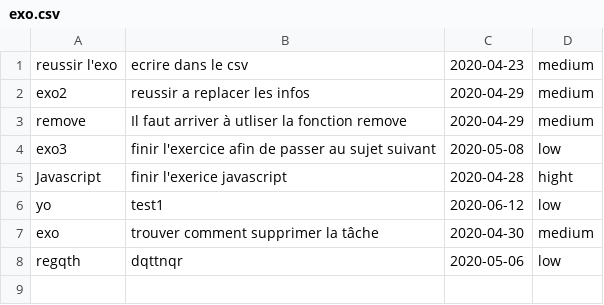
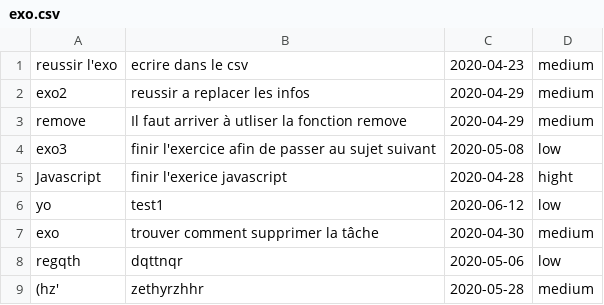
Before and after one commit to tristan3755/liste-to-do-, a CSV file: exo.csv, drawn as a sheet.

```diff
--- a/exo.csv
+++ b/exo.csv
@@ -8 +8,2 @@ exo,"trouver comment supprimer la tâche",2020-04-30,medium
 regqth,dqttnqr,2020-05-06,low
+(hz',zethyrzhhr,2020-05-28,medium
```
Also changed, not shown: 11 other files.
